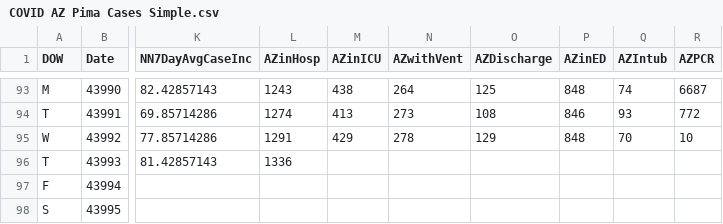
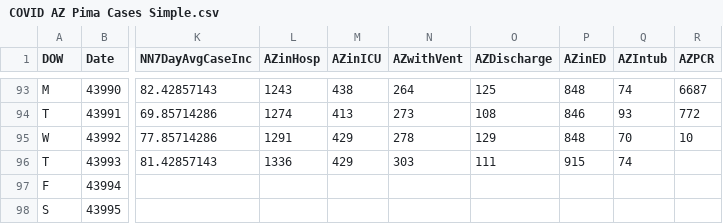
Before and after one commit to ktan2/azcovidgraphs, a CSV file: COVID AZ Pima Cases Simple.csv, drawn as a sheet; only a part is shown, gaps mark what is left out; the diff names each change by its address in the sheet, - before the commit and + after, or states it on an @@ line.

```diff
--- a/COVID AZ Pima Cases Simple.csv
+++ b/COVID AZ Pima Cases Simple.csv
-M96 (AZinICU): (empty)
+M96 (AZinICU): 429
-N96 (AZwithVent): (empty)
+N96 (AZwithVent): 303
-O96 (AZDischarge): (empty)
+O96 (AZDischarge): 111
-P96 (AZinED): (empty)
+P96 (AZinED): 915
-Q96 (AZIntub): (empty)
+Q96 (AZIntub): 74
```
Also changed, not shown: 3 other files.
